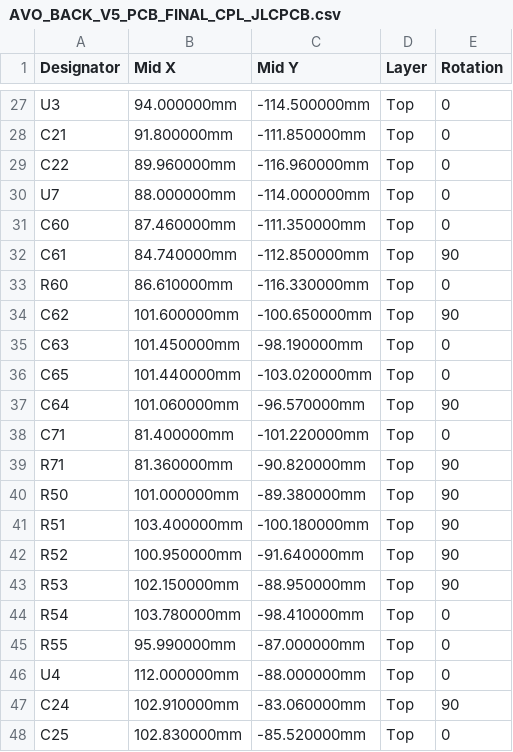
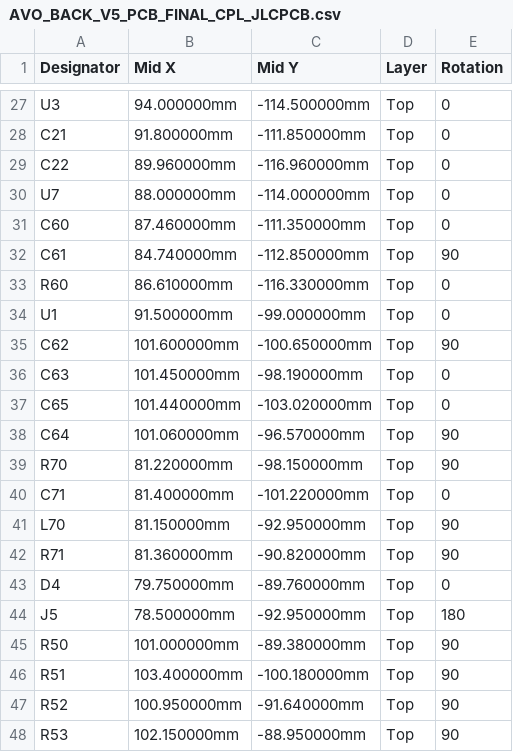
Before and after one commit to avotattoocastro-creator/apk_android_avo, a CSV file: hardware/back/V5_CASCO/PCB/out/FINAL/AVO_BACK_V5_PCB_FINAL_CPL_JLCPCB.csv, drawn as a sheet; only a part is shown, gaps mark what is left out; the shorter side is filled out with more unchanged rows; the diff names each change by its address in the sheet, - before the commit and + after, or states it on an @@ line.

```diff
--- a/hardware/back/V5_CASCO/PCB/out/FINAL/AVO_BACK_V5_PCB_FINAL_CPL_JLCPCB.csv
+++ b/hardware/back/V5_CASCO/PCB/out/FINAL/AVO_BACK_V5_PCB_FINAL_CPL_JLCPCB.csv
+row 34: U1 | 91.500000mm | -99.000000mm | Top | 0
+row 39: R70 | 81.220000mm | -98.150000mm | Top | 90
+row 41: L70 | 81.150000mm | -92.950000mm | Top | 90
+row 43: D4 | 79.750000mm | -89.760000mm | Top | 0
+row 44: J5 | 78.500000mm | -92.950000mm | Top | 180
```
Also changed, not shown: hardware/back/V5_CASCO/PCB/out/FINAL/AVO_BACK_V5_PCB_FINAL_BOM_JLCPCB.csv, hardware/back/V5_CASCO/PCB/out/JLCPCB_BOM.csv, 40 other files.
